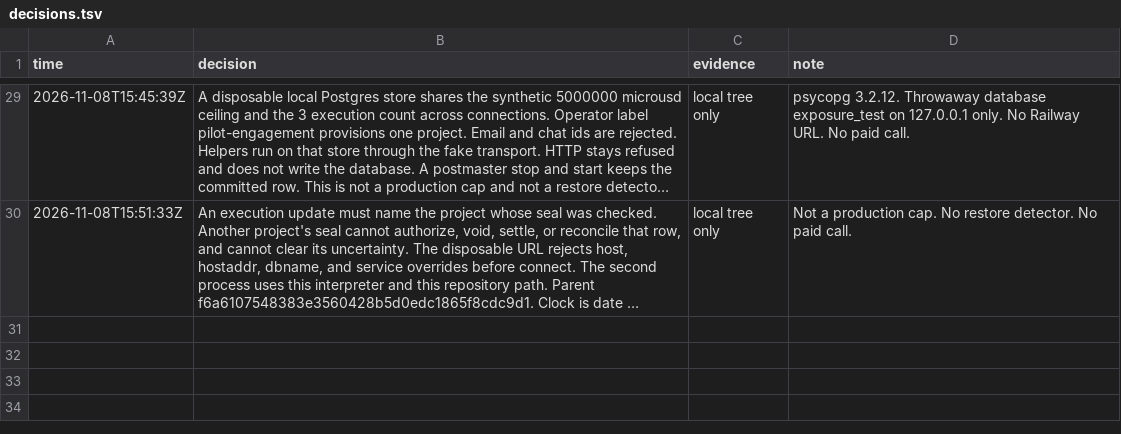
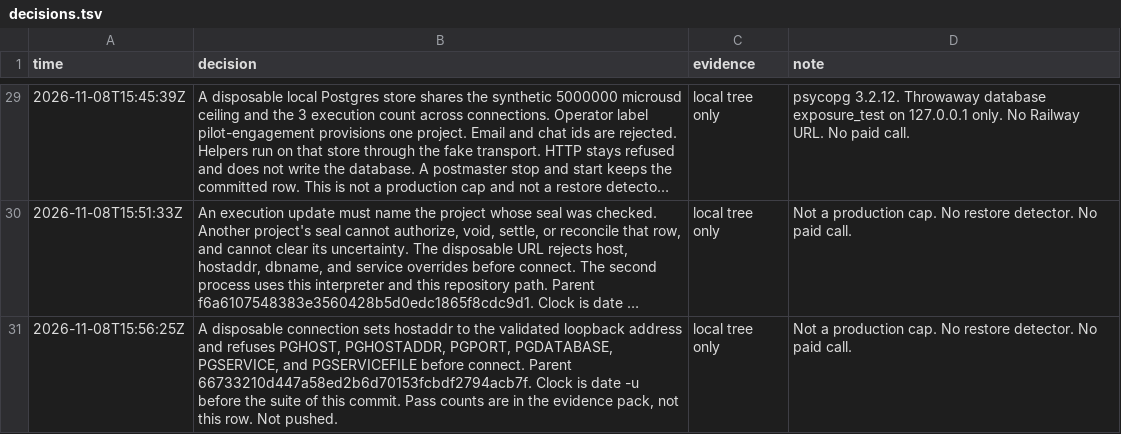
Before and after one commit to vivmuk/Expert-Panel, a TSV file: docs/decisions.tsv, drawn as a sheet; only a part is shown, gaps mark what is left out; long unchanged cells end in …; the diff names each change by its address in the sheet, - before the commit and + after, or states it on an @@ line.

```diff
--- a/docs/decisions.tsv
+++ b/docs/decisions.tsv
+row 31: 2026-11-08T15:56:25Z | A disposable connection sets hostaddr to the validated loopback address and refuses PGHOST, PGHOSTADDR, PGPORT, PGDATABASE, PGSERVICE, and PGSERVICEFILE before connect. Parent 66733210d447a58ed2b6d70153fcbdf2794acb7f. Clock is date -u before the suite of this commit. Pass counts are in the evidence pack, not this row. Not pushed. | local tree only | Not a production cap. No restore detector. No paid call.
```
Also changed, not shown: 2 other files.
